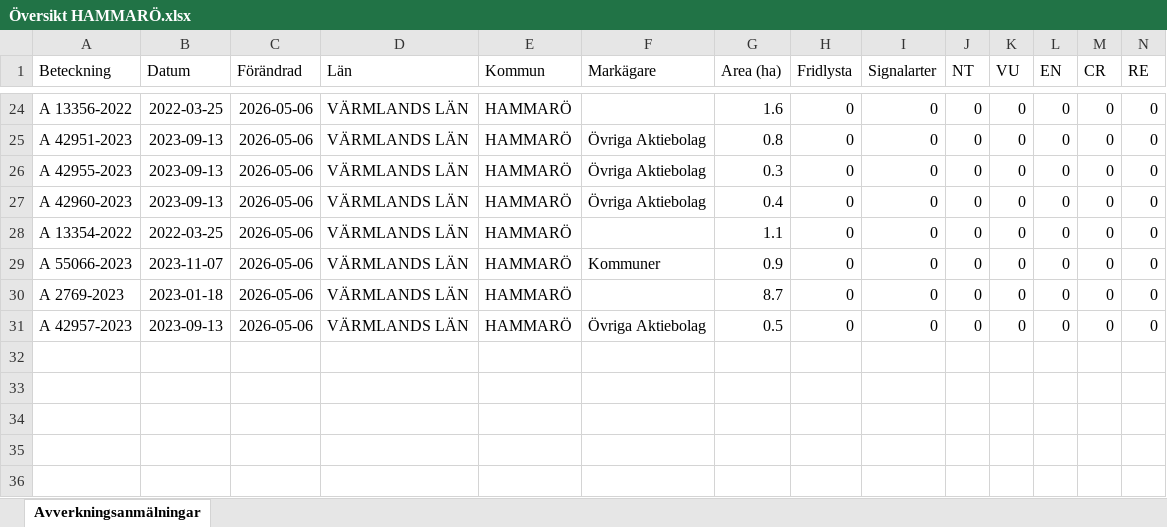
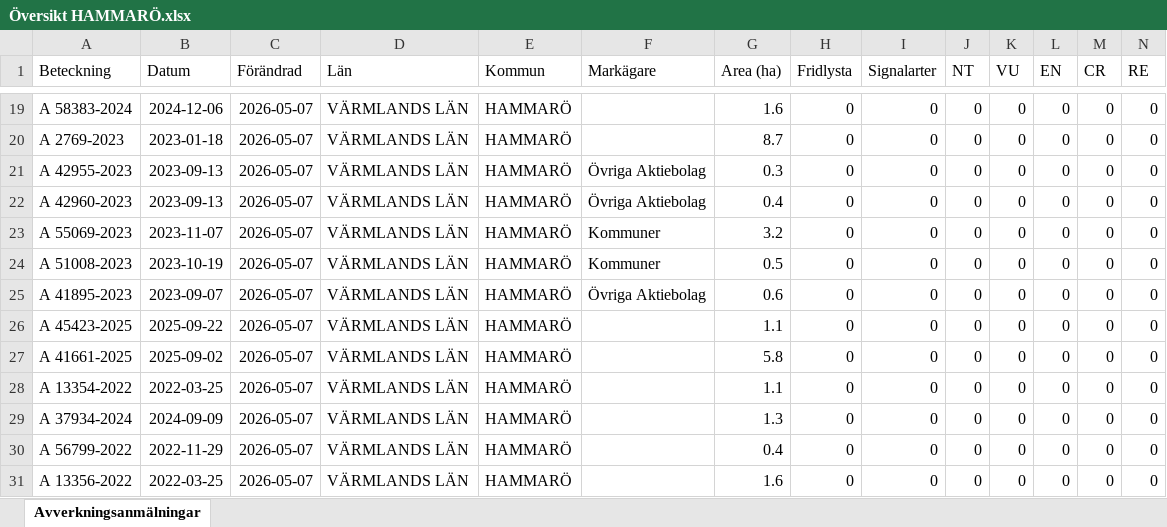
Before and after one commit to klasma/Logging_1761, an Excel workbook: Översikt HAMMARÖ.xlsx, sheet Avverkningsanmälningar, drawn as a sheet; only a part is shown, gaps mark what is left out; values as stored, in another font and other column widths than the file's, no borders; addresses are those after the commit; rows hold the shown columns only; the diff covers the shown part only; the diff names each change by its address in the sheet, - before the commit and + after, or states it on an @@ line.

```diff
--- a/Översikt HAMMARÖ.xlsx (sheet Avverkningsanmälningar)
+++ b/Översikt HAMMARÖ.xlsx (sheet Avverkningsanmälningar)
-A19 (Beteckning): A 13356-2022
+A19 (Beteckning): A 58383-2024
-B19 (Datum): 2022-03-25
+B19 (Datum): 2024-12-06
-C19:C22 (Förändrad): 2026-05-06
+C19:C22 (Förändrad): 2026-05-07
-A20 (Beteckning): A 42951-2023
+A20 (Beteckning): A 2769-2023
-B20 (Datum): 2023-09-13
+B20 (Datum): 2023-01-18
-F20 (Markägare): Övriga Aktiebolag
+F20 (Markägare): (empty)
-G20 (Area (ha)): 0.8
+G20 (Area (ha)): 8.7
+row 23: A 55069-2023 | 2023-11-07 | 2026-05-07 | VÄRMLANDS LÄN | HAMMARÖ | Kommuner | 3.2 | 0 | 0 | 0 | 0 | 0 | 0 | 0
+row 24: A 51008-2023 | 2023-10-19 | 2026-05-07 | VÄRMLANDS LÄN | HAMMARÖ | Kommuner | 0.5 | 0 | 0 | 0 | 0 | 0 | 0 | 0
+row 25: A 41895-2023 | 2023-09-07 | 2026-05-07 | VÄRMLANDS LÄN | HAMMARÖ | Övriga Aktiebolag | 0.6 | 0 | 0 | 0 | 0 | 0 | 0 | 0
+row 26: A 45423-2025 | 2025-09-22 | 2026-05-07 | VÄRMLANDS LÄN | HAMMARÖ |  | 1.1 | 0 | 0 | 0 | 0 | 0 | 0 | 0
+row 27: A 41661-2025 | 2025-09-02 | 2026-05-07 | VÄRMLANDS LÄN | HAMMARÖ |  | 5.8 | 0 | 0 | 0 | 0 | 0 | 0 | 0
-C28:C31 (Förändrad): 2026-05-06
+C28:C31 (Förändrad): 2026-05-07
-A29 (Beteckning): A 55066-2023
+A29 (Beteckning): A 37934-2024
-B29 (Datum): 2023-11-07
+B29 (Datum): 2024-09-09
-F29 (Markägare): Kommuner
+F29 (Markägare): (empty)
-G29 (Area (ha)): 0.9
+G29 (Area (ha)): 1.3
-A30 (Beteckning): A 2769-2023
+A30 (Beteckning): A 56799-2022
-B30 (Datum): 2023-01-18
+B30 (Datum): 2022-11-29
-G30 (Area (ha)): 8.7
+G30 (Area (ha)): 0.4
-A31 (Beteckning): A 42957-2023
+A31 (Beteckning): A 13356-2022
-B31 (Datum): 2023-09-13
+B31 (Datum): 2022-03-25
-F31 (Markägare): Övriga Aktiebolag
+F31 (Markägare): (empty)
-G31 (Area (ha)): 0.5
+G31 (Area (ha)): 1.6
```
Also changed, not shown: 4 added rows, 9 removed rows and 24 edited cells elsewhere in this sheet, artfynd/A 24616-2022 artfynd.xlsx, artfynd/A 24618-2022 artfynd.xlsx, 53 other files.
